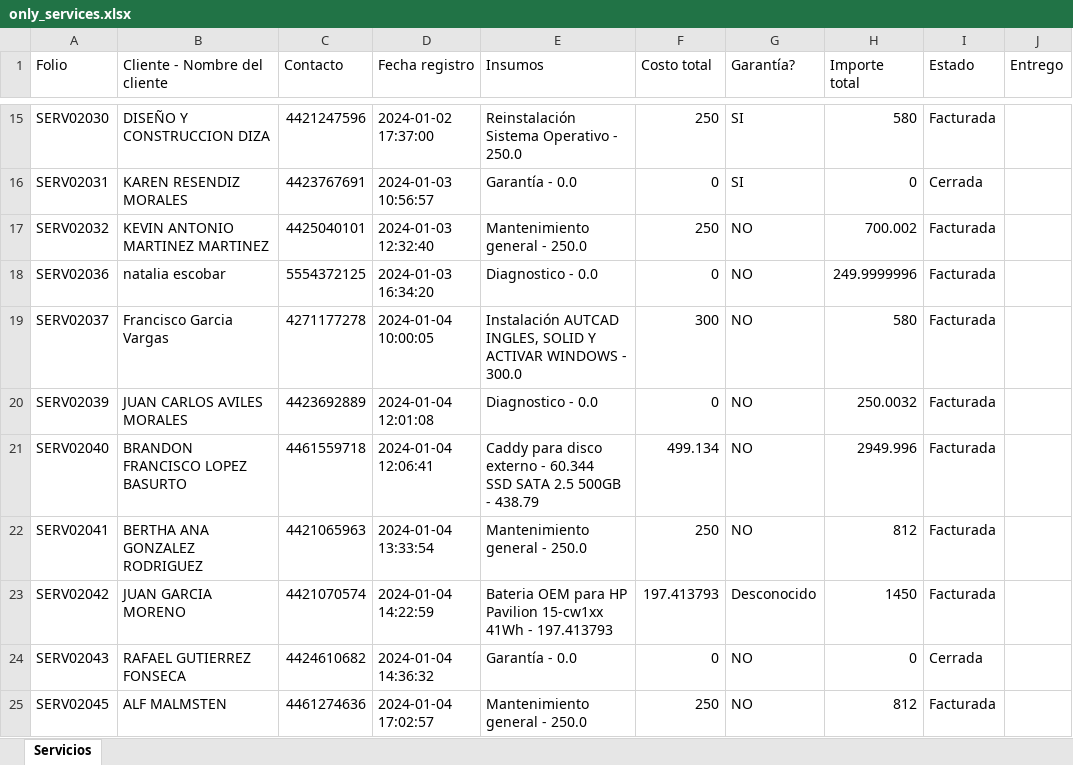
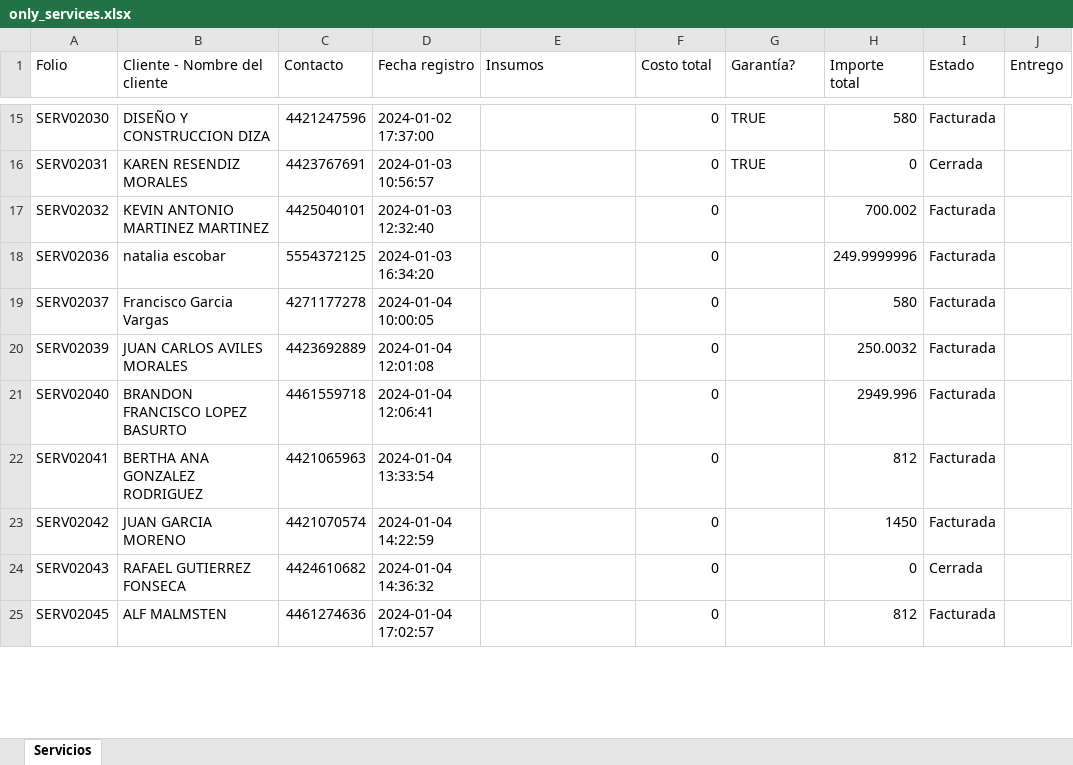
Before and after one commit to gabod22/pixel-data-conversion, an Excel workbook: only_services.xlsx, sheet Servicios, drawn as a sheet; only a part is shown, gaps mark what is left out; values as stored, in another font and other column widths than the file's, no cell formats; ↵ is a line break in a cell; the diff covers the shown part only; the diff names each change by its address in the sheet, - before the commit and + after, or states it on an @@ line.

```diff
--- a/only_services.xlsx (sheet Servicios)
+++ b/only_services.xlsx (sheet Servicios)
-E15 (Insumos): Reinstalación Sistema Operativo - 250.0
+E15 (Insumos): (empty)
-F15 (Costo total): 250
+F15 (Costo total): 0
-G15:G16 (Garantía?): SI
+G15:G16 (Garantía?): TRUE
-E16 (Insumos): Garantía - 0.0
+E16 (Insumos): (empty)
-E17 (Insumos): Mantenimiento general - 250.0
+E17 (Insumos): (empty)
-F17 (Costo total): 250
+F17 (Costo total): 0
-G17:G22 (Garantía?): NO
+G17:G22 (Garantía?): (empty)
-E18 (Insumos): Diagnostico - 0.0
+E18 (Insumos): (empty)
-E19 (Insumos): Instalación AUTCAD INGLES, SOLID Y ACTIVAR WINDOWS - 300.0
+E19 (Insumos): (empty)
-F19 (Costo total): 300
+F19 (Costo total): 0
-E20 (Insumos): Diagnostico - 0.0
+E20 (Insumos): (empty)
-E21 (Insumos): Caddy para disco externo - 60.344 ↵ SSD SATA 2.5 500GB - 438.79
+E21 (Insumos): (empty)
-F21 (Costo total): 499.134
+F21 (Costo total): 0
-E22 (Insumos): Mantenimiento general - 250.0
+E22 (Insumos): (empty)
-F22 (Costo total): 250
+F22 (Costo total): 0
-E23 (Insumos): Bateria OEM para HP Pavilion 15-cw1xx 41Wh - 197.413793
+E23 (Insumos): (empty)
-F23 (Costo total): 197.413793
+F23 (Costo total): 0
-G23 (Garantía?): Desconocido
+G23 (Garantía?): (empty)
-E24 (Insumos): Garantía - 0.0
+E24 (Insumos): (empty)
-G24:G25 (Garantía?): NO
+G24:G25 (Garantía?): (empty)
-E25 (Insumos): Mantenimiento general - 250.0
+E25 (Insumos): (empty)
-F25 (Costo total): 250
+F25 (Costo total): 0
```
Also changed, not shown: 336 edited cells elsewhere in this sheet, cell formats, 1 other file.
